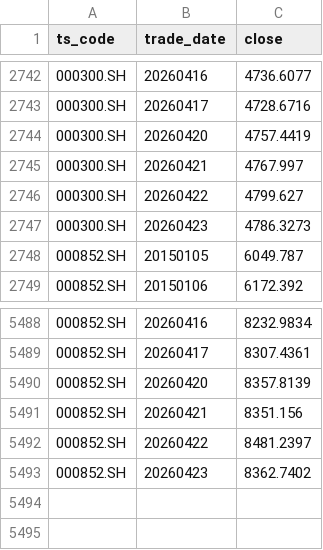
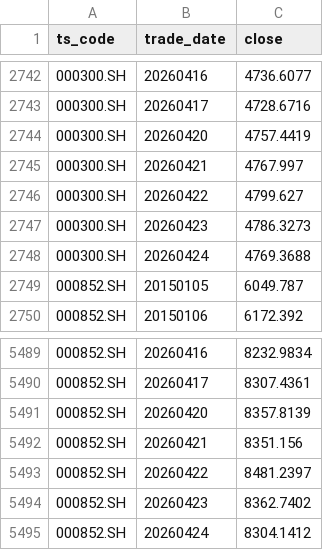
Before and after one commit to whoamiiiii/regimereport, a CSV file: data/regime_index_daily.csv, drawn as a sheet; only a part is shown, gaps mark what is left out.

```diff
--- a/data/regime_index_daily.csv
+++ b/data/regime_index_daily.csv
@@ -2747,2 +2747,3 @@
 000300.SH,20260423,4786.3273
+000300.SH,20260424,4769.3688
 000852.SH,20150105,6049.787
@@ -5493 +5494,2 @@
 000852.SH,20260423,8362.7402
+000852.SH,20260424,8304.1412
```
